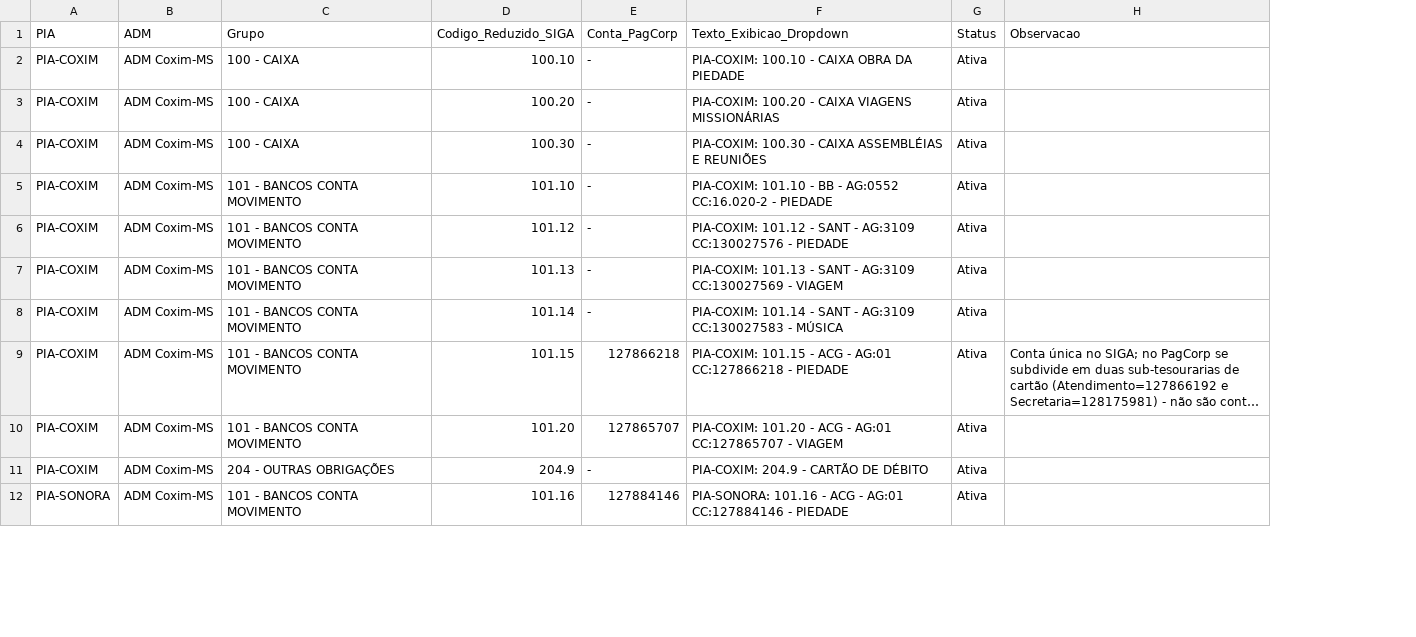
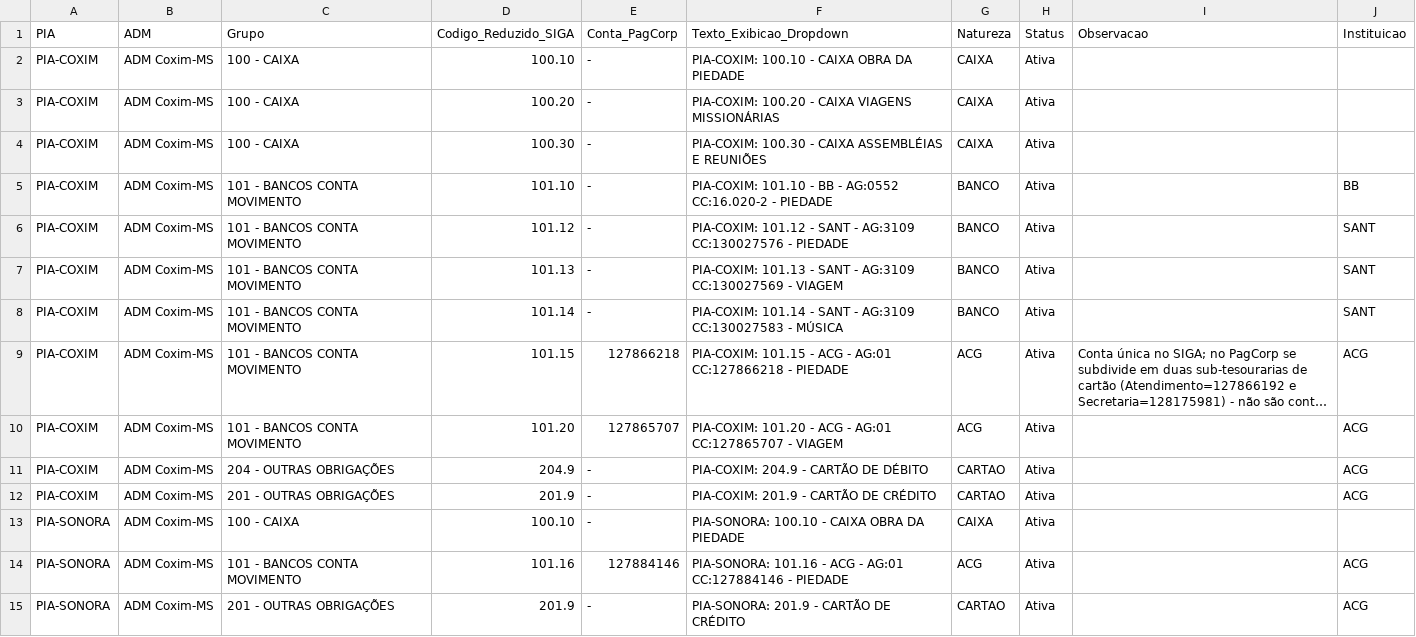
Before and after one commit to taynaves/gerador-cmi-tesouraria, a CSV file: cadastros/contas_por_pia.csv, drawn as a sheet; only a part is shown; long unchanged cells end in …; the diff covers the shown part only; the diff names each change by its address in the sheet, - before the commit and + after, or states it on an @@ line.

```diff
--- a/cadastros/contas_por_pia.csv
+++ b/cadastros/contas_por_pia.csv
+column G (Natureza), rows 2-11: CAIXA | CAIXA | CAIXA | BANCO | BANCO | BANCO | BANCO | ACG | ACG | CARTAO; row 14: ACG
+column J (Instituicao), rows 5-11: BB | SANT | SANT | SANT | ACG | ACG | ACG; row 14: ACG
+row 12: PIA-COXIM | ADM Coxim-MS | 201 - OUTRAS OBRIGAÇÕES | 201.9 | - | PIA-COXIM: 201.9 - CARTÃO DE CRÉDITO | CARTAO | Ativa |  | ACG
+row 13: PIA-SONORA | ADM Coxim-MS | 100 - CAIXA | 100.10 | - | PIA-SONORA: 100.10 - CAIXA OBRA DA PIEDADE | CAIXA | Ativa
+row 15: PIA-SONORA | ADM Coxim-MS | 201 - OUTRAS OBRIGAÇÕES | 201.9 | - | PIA-SONORA: 201.9 - CARTÃO DE CRÉDITO | CARTAO | Ativa |  | ACG
```
Also changed, not shown: 10 added rows and 1 edited cell elsewhere in this file, cadastros/tipos_movimentacao.csv, 11 other files.
